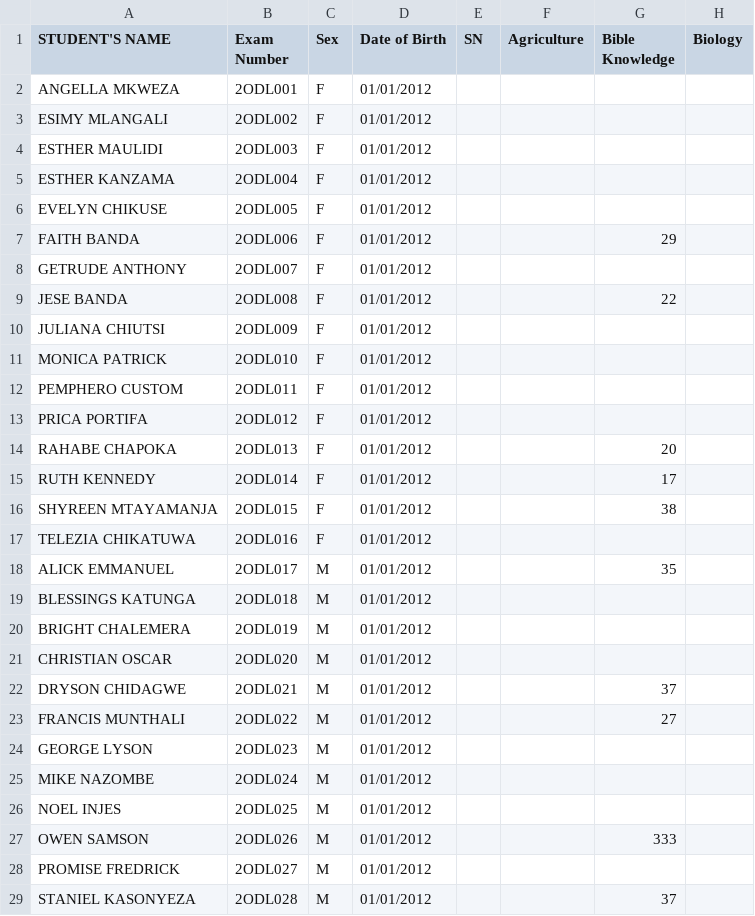
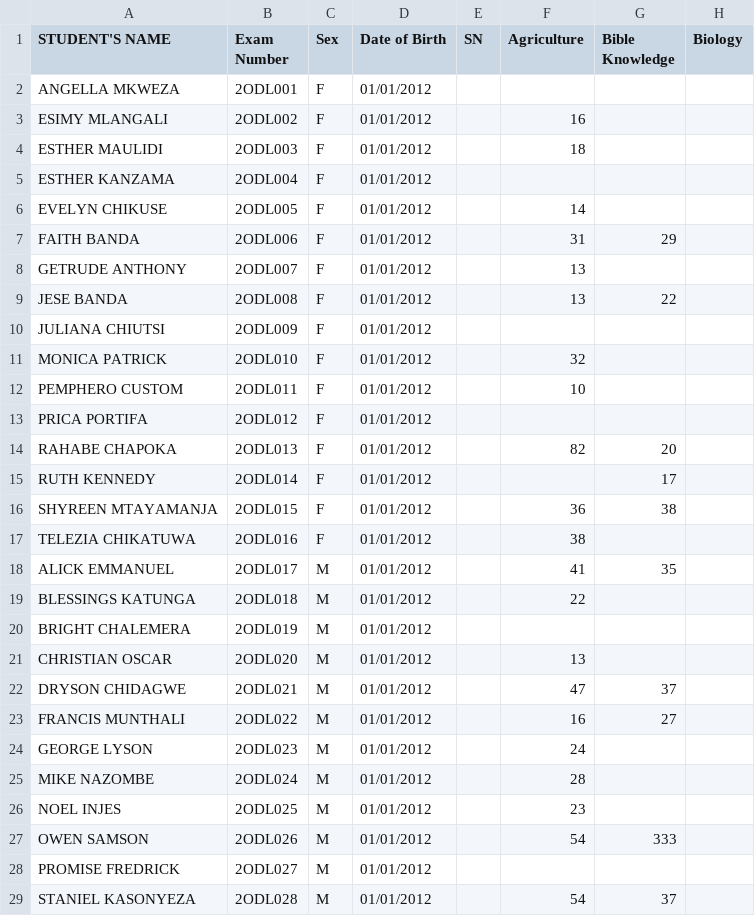
Before and after one commit to enitac/en1, a CSV file: form2.csv, drawn as a sheet; only a part is shown; the diff names each change by its address in the sheet, - before the commit and + after, or states it on an @@ line.

Commit message:
Update: form2 - Agriculture (2026-04-20, 9:04:22 a.m.)

```diff
--- a/form2.csv
+++ b/form2.csv
-F3 (Agriculture): (empty)
+F3 (Agriculture): 16
-F4 (Agriculture): (empty)
+F4 (Agriculture): 18
-F6 (Agriculture): (empty)
+F6 (Agriculture): 14
-F7 (Agriculture): (empty)
+F7 (Agriculture): 31
-F8:F9 (Agriculture): (empty)
+F8:F9 (Agriculture): 13
-F11 (Agriculture): (empty)
+F11 (Agriculture): 32
-F12 (Agriculture): (empty)
+F12 (Agriculture): 10
-F14 (Agriculture): (empty)
+F14 (Agriculture): 82
-F16 (Agriculture): (empty)
+F16 (Agriculture): 36
-F17 (Agriculture): (empty)
+F17 (Agriculture): 38
-F18 (Agriculture): (empty)
+F18 (Agriculture): 41
-F19 (Agriculture): (empty)
+F19 (Agriculture): 22
-F21 (Agriculture): (empty)
+F21 (Agriculture): 13
-F22 (Agriculture): (empty)
+F22 (Agriculture): 47
-F23 (Agriculture): (empty)
+F23 (Agriculture): 16
-F24 (Agriculture): (empty)
+F24 (Agriculture): 24
-F25 (Agriculture): (empty)
+F25 (Agriculture): 28
-F26 (Agriculture): (empty)
+F26 (Agriculture): 23
-F27 (Agriculture): (empty)
+F27 (Agriculture): 54
-F29 (Agriculture): (empty)
+F29 (Agriculture): 54
```
